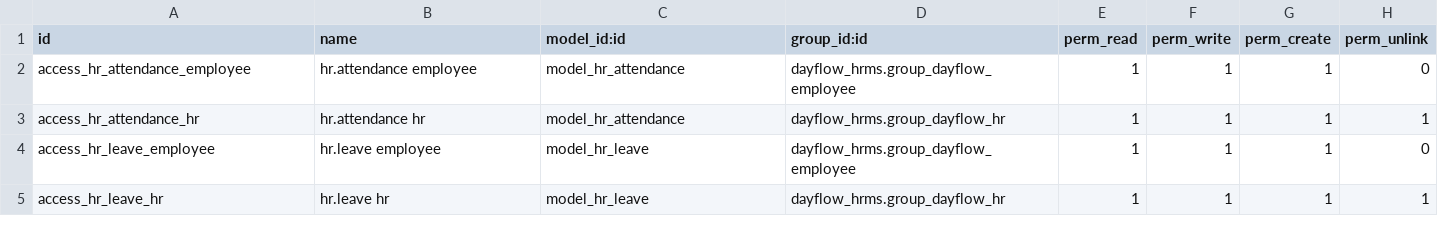
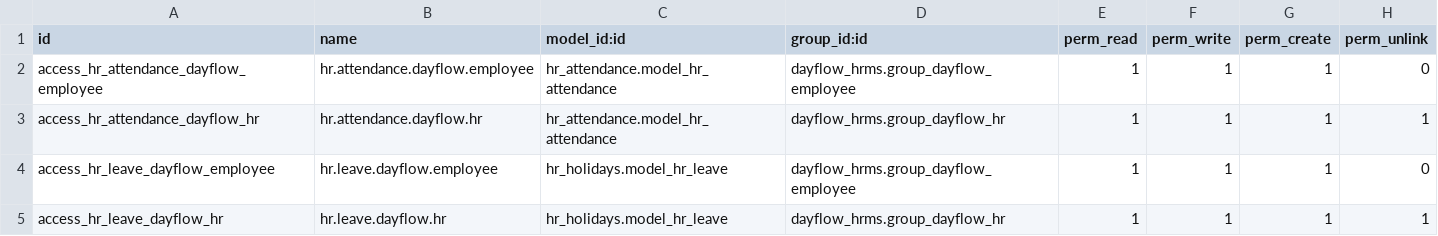
Before and after one commit to Naksha722/Day_flow, a CSV file: addons/dayflow_hrms/security/ir.model.access_avaneesh.csv, drawn as a sheet.

Commit message:
Fix access rights CSV: correct model_id refs with module prefix
- model_id:id now uses hr_attendance.model_hr_attendance and
  hr_holidays.model_hr_leave (module prefix required by Odoo)
- Descriptive names matching convention (hr.attendance.dayflow.employee)

```diff
--- a/addons/dayflow_hrms/security/ir.model.access_avaneesh.csv
+++ b/addons/dayflow_hrms/security/ir.model.access_avaneesh.csv
@@ -1,5 +1,5 @@
 id,name,model_id:id,group_id:id,perm_read,perm_write,perm_create,perm_unlink
-access_hr_attendance_employee,hr.attendance employee,model_hr_attendance,dayflow_hrms.group_dayflow_employee,1,1,1,0
-access_hr_attendance_hr,hr.attendance hr,model_hr_attendance,dayflow_hrms.group_dayflow_hr,1,1,1,1
-access_hr_leave_employee,hr.leave employee,model_hr_leave,dayflow_hrms.group_dayflow_employee,1,1,1,0
-access_hr_leave_hr,hr.leave hr,model_hr_leave,dayflow_hrms.group_dayflow_hr,1,1,1,1
+access_hr_attendance_dayflow_employee,hr.attendance.dayflow.employee,hr_attendance.model_hr_attendance,dayflow_hrms.group_dayflow_employee,1,1,1,0
+access_hr_attendance_dayflow_hr,hr.attendance.dayflow.hr,hr_attendance.model_hr_attendance,dayflow_hrms.group_dayflow_hr,1,1,1,1
+access_hr_leave_dayflow_employee,hr.leave.dayflow.employee,hr_holidays.model_hr_leave,dayflow_hrms.group_dayflow_employee,1,1,1,0
+access_hr_leave_dayflow_hr,hr.leave.dayflow.hr,hr_holidays.model_hr_leave,dayflow_hrms.group_dayflow_hr,1,1,1,1
```
